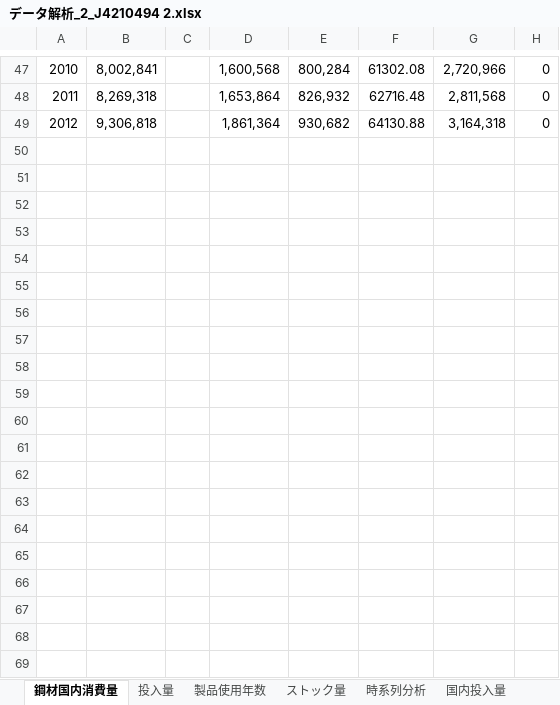
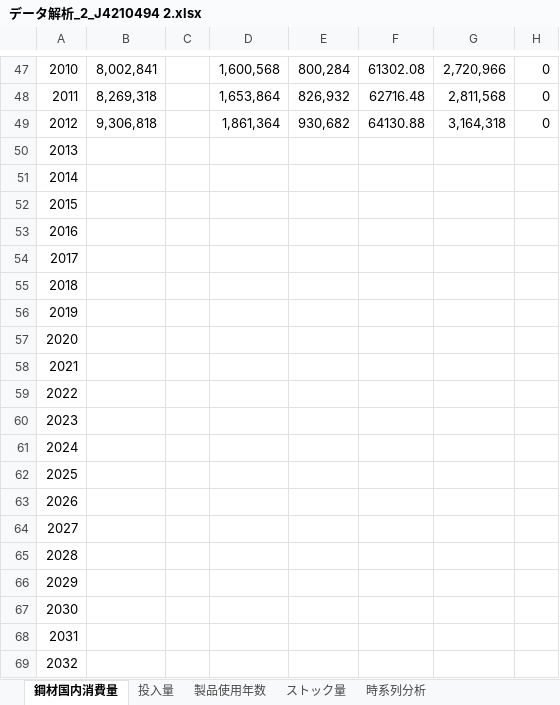
Before and after one commit to shozemi-thai/shozemi-thai, an Excel workbook: データ解析_2_J4210494 2.xlsx, sheet 鋼材国内消費量, drawn as a sheet; only a part is shown, gaps mark what is left out; values as stored, in another font and other column widths than the file's, no borders; charts and pictures not drawn; rows hold the shown columns only; the diff covers the shown part only; the diff names each change by its address in the sheet, - before the commit and + after, or states it on an @@ line.

```diff
--- a/データ解析_2_J4210494 2.xlsx (sheet 鋼材国内消費量)
+++ b/データ解析_2_J4210494 2.xlsx (sheet 鋼材国内消費量)
+row 50: 2013
+row 51: 2014
+row 52: 2015
+row 53: 2016
+row 54: 2017
+row 55: 2018
+row 56: 2019
+row 57: 2020
+row 58: 2021
+row 59: 2022
+row 60: 2023
+row 61: 2024
+row 62: 2025
+row 63: 2026
+row 64: 2027
+row 65: 2028
+row 66: 2029
+row 67: 2030
+row 68: 2031
+row 69: 2032
```
Also changed, not shown: 18 added rows elsewhere in this sheet, sheet 国内投入量, sheet 時系列分析3, sheet 時系列分析2, sheet GDP per cap preditction, other sheet tabs, formulas that keep their value, charts or pictures.
